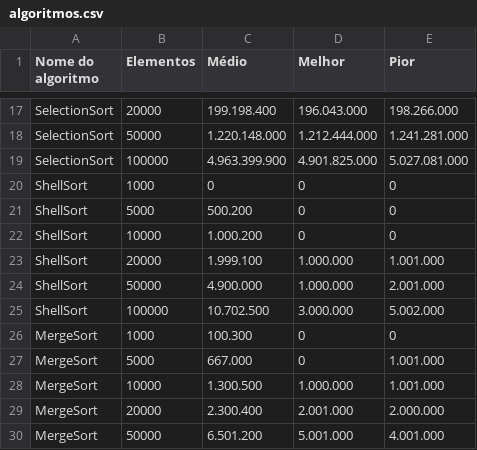
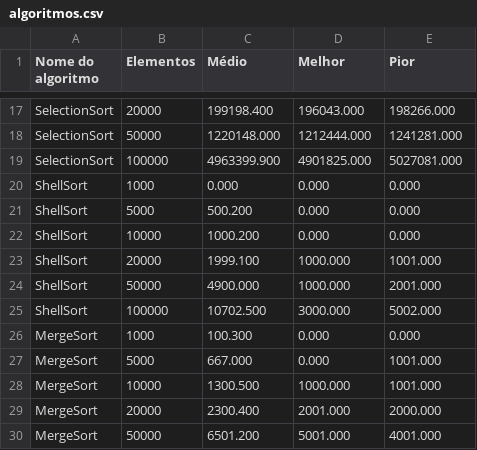
Before and after one commit to dib10/graficos-ifsp-algoritmos, a CSV file: algoritmos.csv, drawn as a sheet; only a part is shown, gaps mark what is left out; the diff covers the shown part only; the diff names each change by its address in the sheet, - before the commit and + after, or states it on an @@ line.

```diff
--- a/algoritmos.csv
+++ b/algoritmos.csv
-C17 (Médio): 199.198.400
+C17 (Médio): 199198.400
-D17 (Melhor): 196.043.000
+D17 (Melhor): 196043.000
-E17 (Pior): 198.266.000
+E17 (Pior): 198266.000
-C18 (Médio): 1.220.148.000
+C18 (Médio): 1220148.000
-D18 (Melhor): 1.212.444.000
+D18 (Melhor): 1212444.000
-E18 (Pior): 1.241.281.000
+E18 (Pior): 1241281.000
-C19 (Médio): 4.963.399.900
+C19 (Médio): 4963399.900
-D19 (Melhor): 4.901.825.000
+D19 (Melhor): 4901825.000
-E19 (Pior): 5.027.081.000
+E19 (Pior): 5027081.000
-C20 (Médio): 0
+C20 (Médio): 0.000
-D20:D22 (Melhor): 0
+D20:D22 (Melhor): 0.000
-E20:E22 (Pior): 0
+E20:E22 (Pior): 0.000
-C22 (Médio): 1.000.200
+C22 (Médio): 1000.200
-C23 (Médio): 1.999.100
+C23 (Médio): 1999.100
-D23:D24 (Melhor): 1.000.000
+D23:D24 (Melhor): 1000.000
-E23 (Pior): 1.001.000
+E23 (Pior): 1001.000
-C24 (Médio): 4.900.000
+C24 (Médio): 4900.000
-E24 (Pior): 2.001.000
+E24 (Pior): 2001.000
-C25 (Médio): 10.702.500
+C25 (Médio): 10702.500
-D25 (Melhor): 3.000.000
+D25 (Melhor): 3000.000
-E25 (Pior): 5.002.000
+E25 (Pior): 5002.000
-D26:D27 (Melhor): 0
+D26:D27 (Melhor): 0.000
-E26 (Pior): 0
+E26 (Pior): 0.000
-E27:E28 (Pior): 1.001.000
+E27:E28 (Pior): 1001.000
-C28 (Médio): 1.300.500
+C28 (Médio): 1300.500
-D28 (Melhor): 1.000.000
+D28 (Melhor): 1000.000
-C29 (Médio): 2.300.400
+C29 (Médio): 2300.400
-D29 (Melhor): 2.001.000
+D29 (Melhor): 2001.000
-E29 (Pior): 2.000.000
+E29 (Pior): 2000.000
-C30 (Médio): 6.501.200
+C30 (Médio): 6501.200
-D30 (Melhor): 5.001.000
+D30 (Melhor): 5001.000
-E30 (Pior): 4.001.000
+E30 (Pior): 4001.000
```
Also changed, not shown: 119 edited cells elsewhere in this file, 3 other files.
